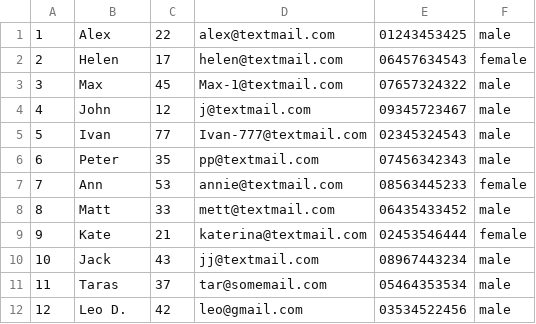
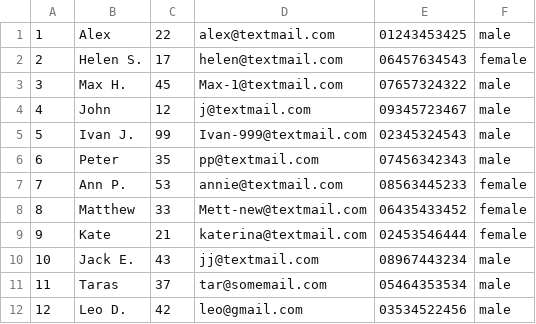
Before and after one commit to Mihrusha/Galanix, a CSV file: App/View/Template/export.csv, drawn as a sheet.

```diff
--- a/App/View/Template/export.csv
+++ b/App/View/Template/export.csv
@@ -1,11 +1,11 @@
 1,Alex,22,alex@textmail.com,01243453425,male
-2,Helen,17,helen@textmail.com,06457634543,female
-3,Max,45,Max-1@textmail.com,07657324322,male
+2,"Helen S.",17,helen@textmail.com,06457634543,female
+3,"Max H.",45,Max-1@textmail.com,07657324322,male
 4,John,12,j@textmail.com,09345723467,male
-5,Ivan,77,Ivan-777@textmail.com,02345324543,male
+5,"Ivan J.",99,Ivan-999@textmail.com,02345324543,male
 6,Peter,35,pp@textmail.com,07456342343,male
-7,Ann,53,annie@textmail.com,08563445233,female
-8,Matt,33,mett@textmail.com,06435433452,male
+7,"Ann P.",53,annie@textmail.com,08563445233,female
+8,Matthew,33,Mett-new@textmail.com,06435433452,female
 9,Kate,21,katerina@textmail.com,02453546444,female
-10,Jack,43,jj@textmail.com,08967443234,male
+10,"Jack E.",43,jj@textmail.com,08967443234,male
 11,Taras,37,tar@somemail.com,05464353534,male
```
Also changed, not shown: 2 other files.
